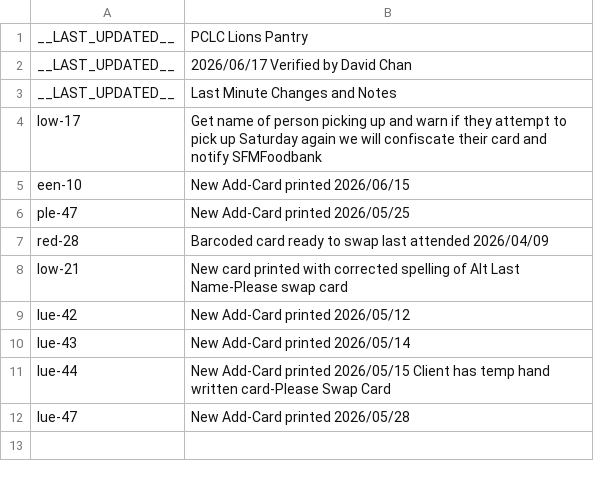
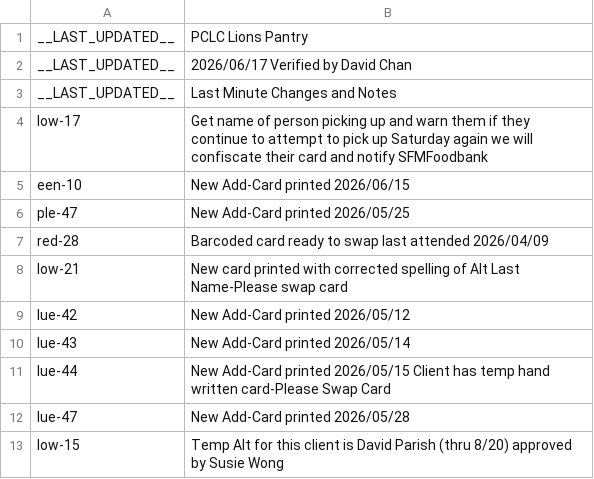
Before and after one commit to PCCSF-FOODPANTRY/PCLC-Cards, a CSV file: data.csv, drawn as a sheet.

Commit message:
Update data.csv

```diff
--- a/data.csv
+++ b/data.csv
@@ -3,3 +3,3 @@ __LAST_UPDATED__,2026/06/17 Verified by David Chan
 __LAST_UPDATED__,Last Minute Changes and Notes
-low-17,Get name of person picking up and warn if they attempt to pick up Saturday again we will confiscate their card and notify SFMFoodbank
+low-17,Get name of person picking up and warn them if they continue to attempt to pick up Saturday again we will confiscate their card and notify SFMFoodbank
 een-10,New Add-Card printed 2026/06/15
@@ -12 +12,2 @@ lue-44,New Add-Card printed 2026/05/15 Client has temp hand written card-Please
 lue-47,New Add-Card printed 2026/05/28
+low-15,Temp Alt for this client is David Parish (thru 8/20) approved by Susie Wong
```
